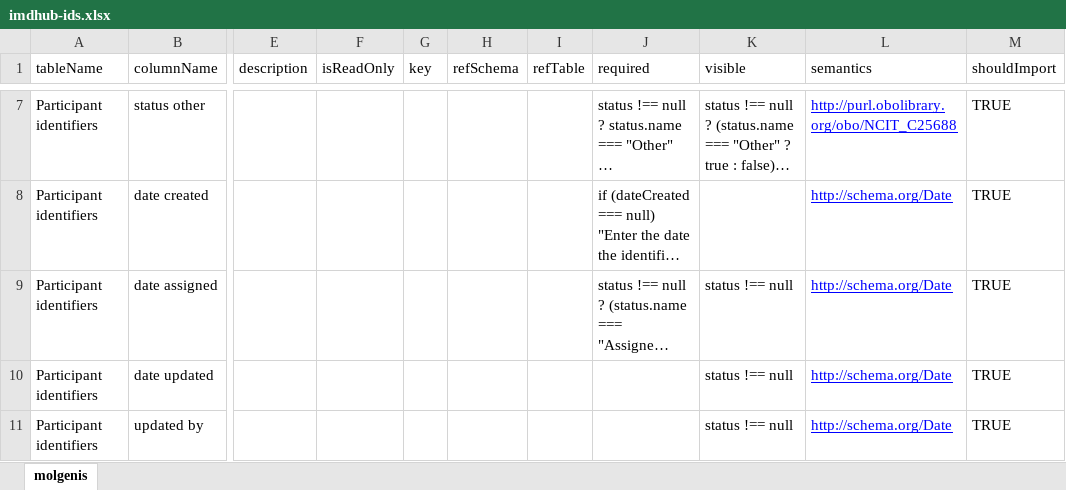
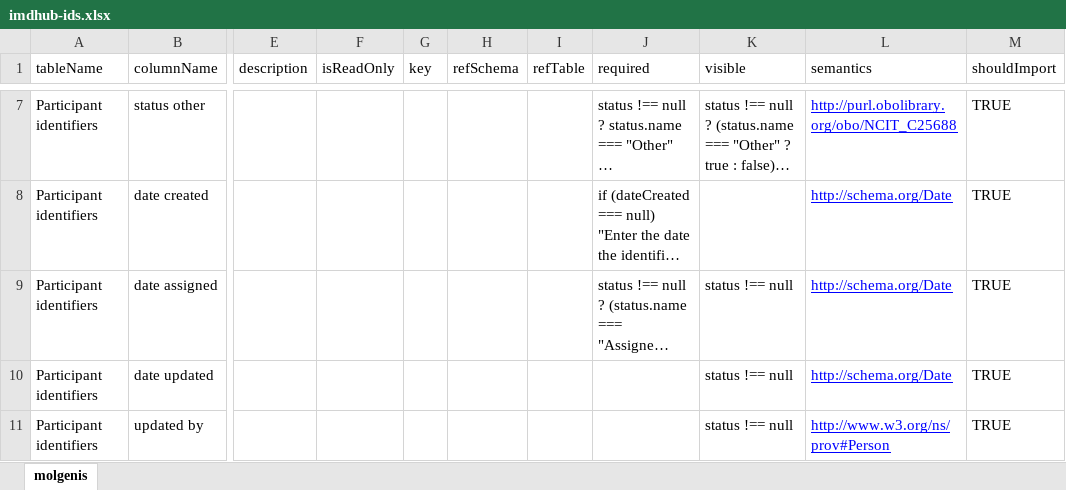
Before and after one commit to molgenis/projects-rd-recon4imd, an Excel workbook: files/imdhub-ids.xlsx, sheet molgenis, drawn as a sheet; only a part is shown, gaps mark what is left out; long unchanged cells end in …; values as stored, in another font and other column widths than the file's, no borders; the diff names each change by its address in the sheet, - before the commit and + after, or states it on an @@ line.

```diff
--- a/files/imdhub-ids.xlsx (sheet molgenis)
+++ b/files/imdhub-ids.xlsx (sheet molgenis)
-L11 (semantics): http://schema.org/Date
+L11 (semantics): http://www.w3.org/ns/prov#Person
```
Also changed, not shown: files/imdhub-refs.xlsx, files/imdhub-site.xlsx, 4 other files.
